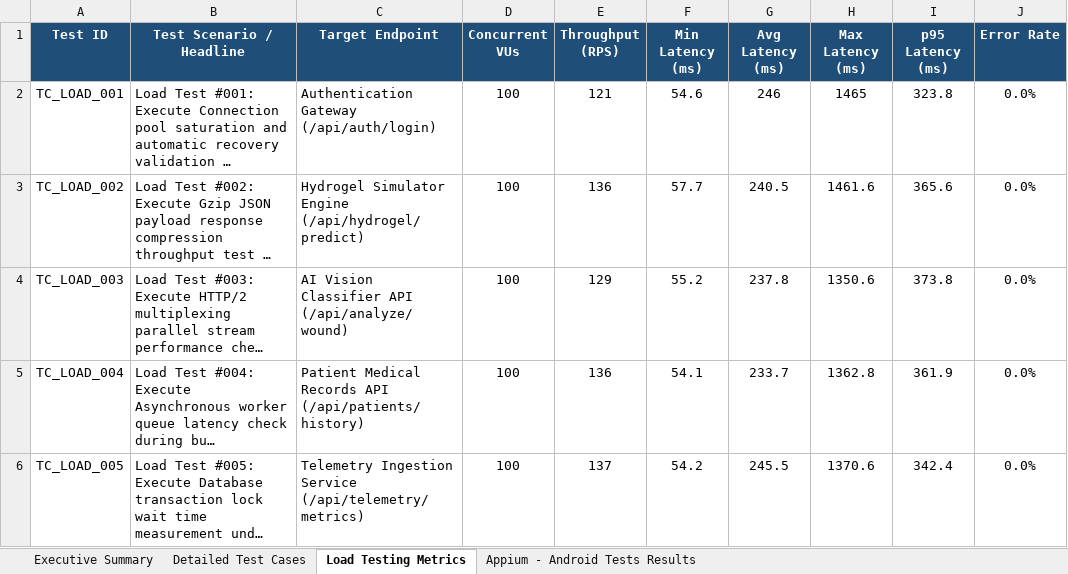
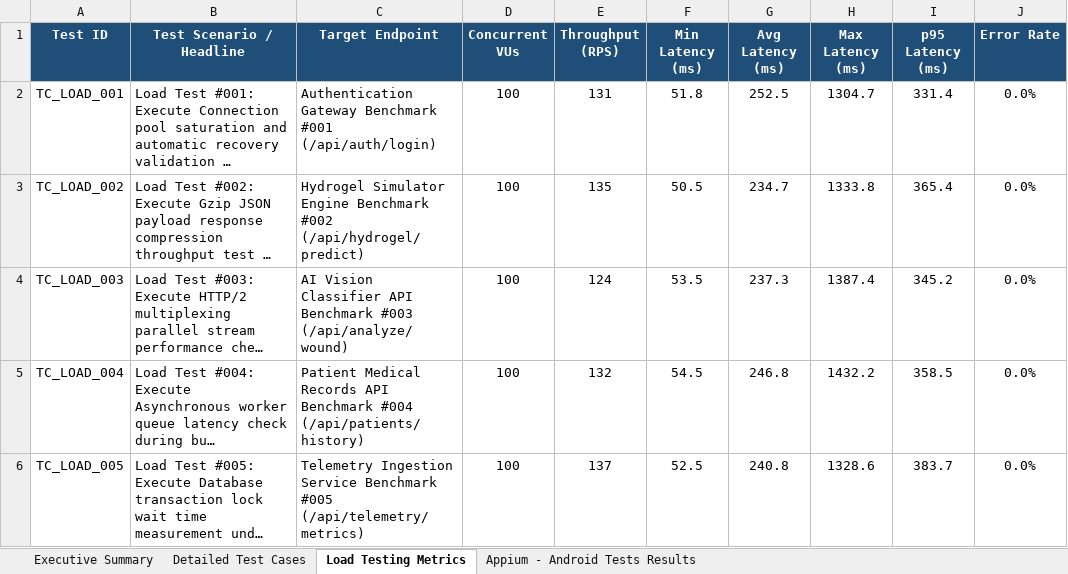
Before and after one commit to Padaladeepthipravallika/app, an Excel workbook: reports/latest_test_report.xlsx, sheet Load Testing Metrics, drawn as a sheet; only a part is shown; long unchanged cells end in …; values as stored, in another font and other column widths than the file's, no borders; the diff covers the shown part only; the diff names each change by its address in the sheet, - before the commit and + after, or states it on an @@ line.

```diff
--- a/reports/latest_test_report.xlsx (sheet Load Testing Metrics)
+++ b/reports/latest_test_report.xlsx (sheet Load Testing Metrics)
-C2 (Target Endpoint): Authentication Gateway (/api/auth/login)
+C2 (Target Endpoint): Authentication Gateway Benchmark #001 (/api/auth/login)
-E2 (Throughput (RPS)): 121
+E2 (Throughput (RPS)): 131
-F2 (Min Latency (ms)): 54.6
+F2 (Min Latency (ms)): 51.8
-G2 (Avg Latency (ms)): 246
+G2 (Avg Latency (ms)): 252.5
-H2 (Max Latency (ms)): 1465
+H2 (Max Latency (ms)): 1304.7
-I2 (p95 Latency (ms)): 323.8
+I2 (p95 Latency (ms)): 331.4
-C3 (Target Endpoint): …Simulator Engine (/api/hydrogel/predict)
+C3 (Target Endpoint): …Simulator Engine Benchmark #002 (/api/hydrogel/predict)
-E3 (Throughput (RPS)): 136
+E3 (Throughput (RPS)): 135
-F3 (Min Latency (ms)): 57.7
+F3 (Min Latency (ms)): 50.5
-G3 (Avg Latency (ms)): 240.5
+G3 (Avg Latency (ms)): 234.7
-H3 (Max Latency (ms)): 1461.6
+H3 (Max Latency (ms)): 1333.8
-I3 (p95 Latency (ms)): 365.6
+I3 (p95 Latency (ms)): 365.4
-C4 (Target Endpoint): …Classifier API (/api/analyze/wound)
+C4 (Target Endpoint): …Classifier API Benchmark #003 (/api/analyze/wound)
-E4 (Throughput (RPS)): 129
+E4 (Throughput (RPS)): 124
-F4 (Min Latency (ms)): 55.2
+F4 (Min Latency (ms)): 53.5
-G4 (Avg Latency (ms)): 237.8
+G4 (Avg Latency (ms)): 237.3
-H4 (Max Latency (ms)): 1350.6
+H4 (Max Latency (ms)): 1387.4
-I4 (p95 Latency (ms)): 373.8
+I4 (p95 Latency (ms)): 345.2
-C5 (Target Endpoint): …Records API (/api/patients/history)
+C5 (Target Endpoint): …Records API Benchmark #004 (/api/patients/history)
-E5 (Throughput (RPS)): 136
+E5 (Throughput (RPS)): 132
-F5 (Min Latency (ms)): 54.1
+F5 (Min Latency (ms)): 54.5
-G5 (Avg Latency (ms)): 233.7
+G5 (Avg Latency (ms)): 246.8
-H5 (Max Latency (ms)): 1362.8
+H5 (Max Latency (ms)): 1432.2
-I5 (p95 Latency (ms)): 361.9
+I5 (p95 Latency (ms)): 358.5
-C6 (Target Endpoint): …Ingestion Service (/api/telemetry/metrics)
+C6 (Target Endpoint): …Ingestion Service Benchmark #005 (/api/telemetry/metrics)
-F6 (Min Latency (ms)): 54.2
+F6 (Min Latency (ms)): 52.5
-G6 (Avg Latency (ms)): 245.5
+G6 (Avg Latency (ms)): 240.8
-H6 (Max Latency (ms)): 1370.6
+H6 (Max Latency (ms)): 1328.6
-I6 (p95 Latency (ms)): 342.4
+I6 (p95 Latency (ms)): 383.7
```
Also changed, not shown: 1753 edited cells elsewhere in this sheet, sheet Appium - Android Tests Results, sheet Detailed Test Cases, sheet Executive Summary, web_app/reports/latest_test_report.xlsx, 1 other file.
